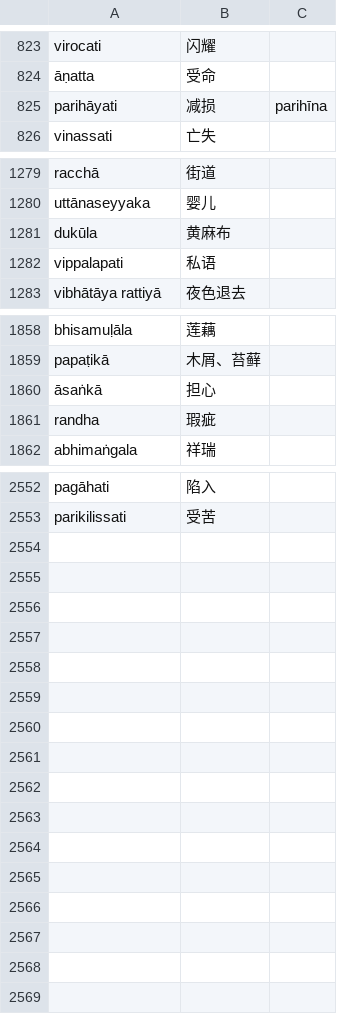
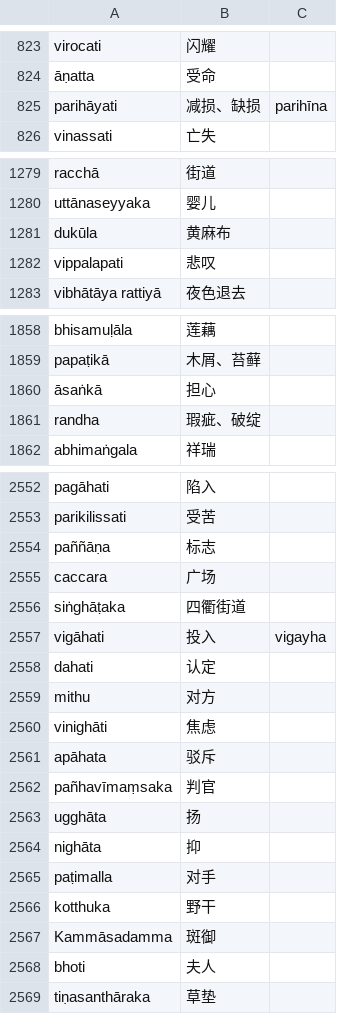
Before and after one commit to jhintr/nirutti, a CSV file: pada.csv, drawn as a sheet; only a part is shown, gaps mark what is left out.

Commit message:
update dict

```diff
--- a/pada.csv
+++ b/pada.csv
@@ -824,3 +824,3 @@ virocati,闪耀,
 āṇatta,受命,
-parihāyati,减损,parihīna
+parihāyati,减损、缺损,parihīna
 vinassati,亡失,
@@ -1281,3 +1281,3 @@ uttānaseyyaka,婴儿,
 dukūla,黄麻布,
-vippalapati,私语,
+vippalapati,悲叹,
 vibhātāya rattiyā,夜色退去,
@@ -1860,3 +1860,3 @@ papaṭikā,木屑、苔藓,
 āsaṅkā,担心,
-randha,瑕疵,
+randha,瑕疵、破绽,
 abhimaṅgala,祥瑞,
@@ -2553 +2553,17 @@ pagāhati,陷入,
 parikilissati,受苦,
+paññāṇa,标志,
+caccara,广场,
+siṅghāṭaka,四衢街道,
+vigāhati,投入,vigayha
+dahati,认定,
+mithu,对方,
+vinighāti,焦虑,
+apāhata,驳斥,
+pañhavīmaṃsaka,判官,
+ugghāta,扬,
+nighāta,抑,
+paṭimalla,对手,
+kotthuka,野干,
+Kammāsadamma,斑御,
+bhoti,夫人,
+tiṇasanthāraka,草垫,
```
